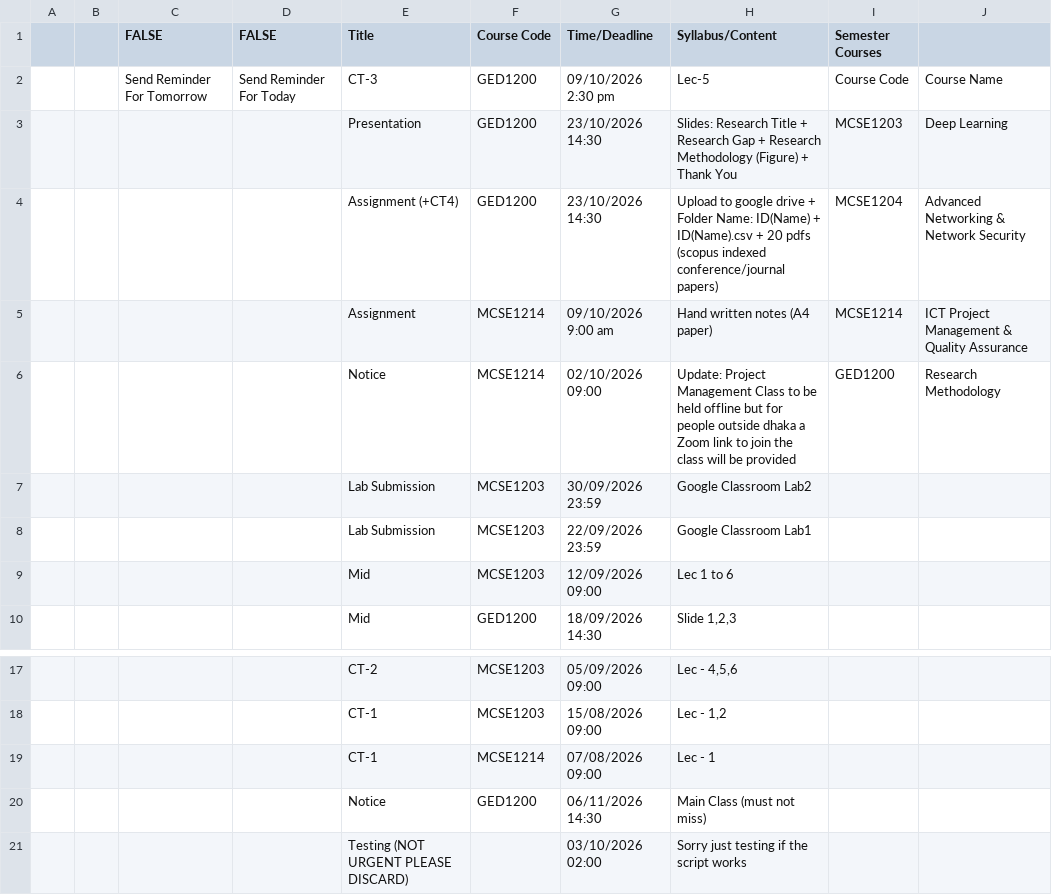
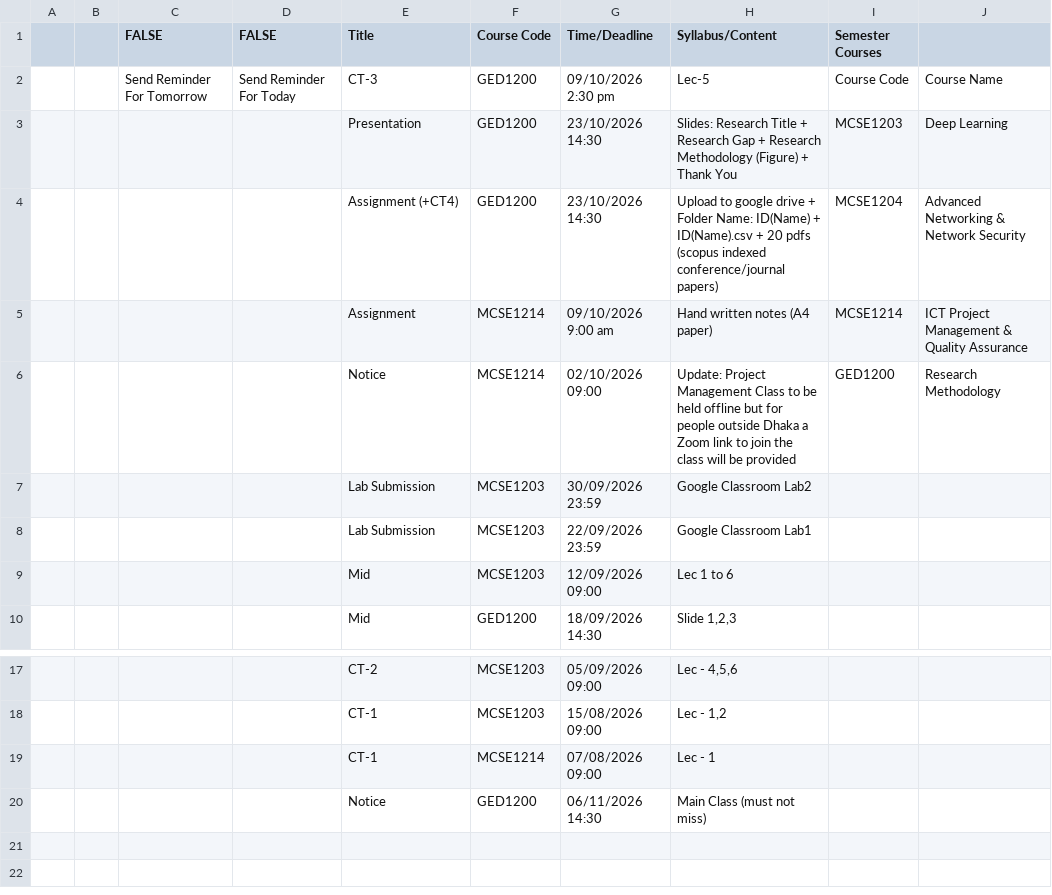
Before and after one commit to rabeyabinteali/MCSE2026, a CSV file: data/schedule.csv, drawn as a sheet; only a part is shown, gaps mark what is left out; the diff names each change by its address in the sheet, - before the commit and + after, or states it on an @@ line.

Commit message:
chore: sync schedule 2026-10-01 19:56 UTC

```diff
--- a/data/schedule.csv
+++ b/data/schedule.csv
-H6 (Syllabus/Content): …people outside dhaka a Zoom…
+H6 (Syllabus/Content): …people outside Dhaka a Zoom…
-row 21:  |  |  |  | Testing (NOT URGENT PLEASE DISCARD) |  | 03/10/2026 02:00 | Sorry just testing if the script works
```
